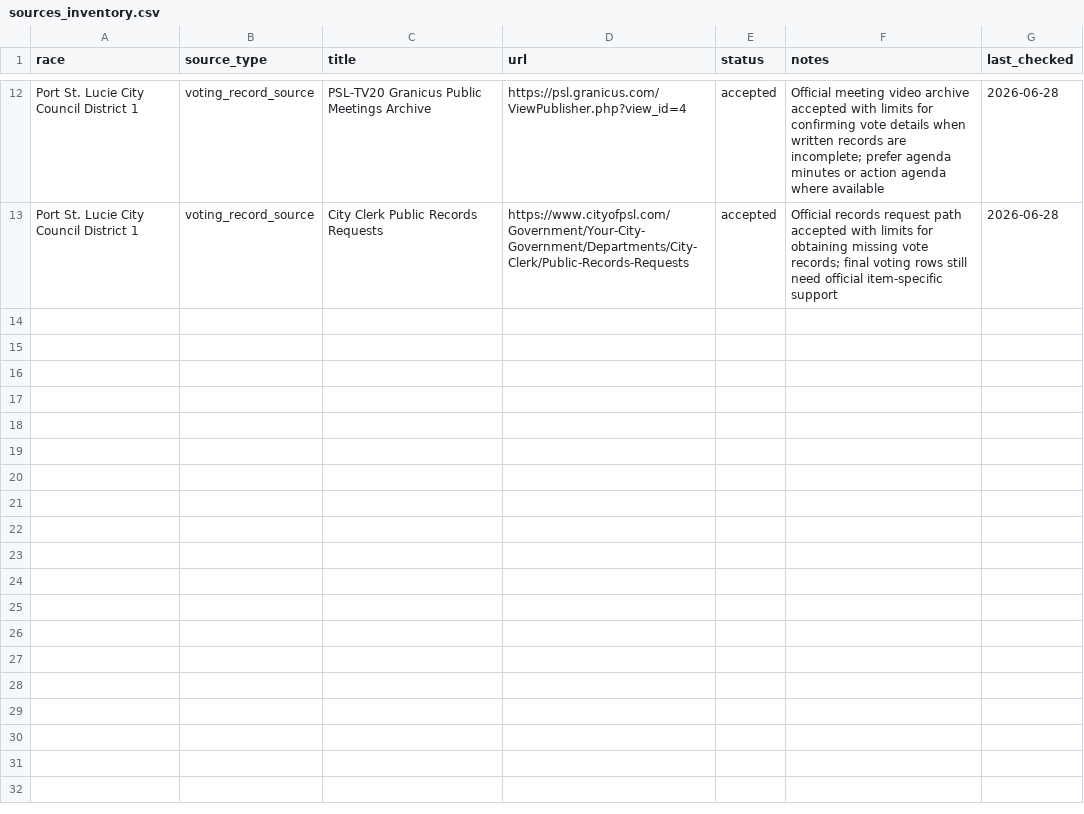
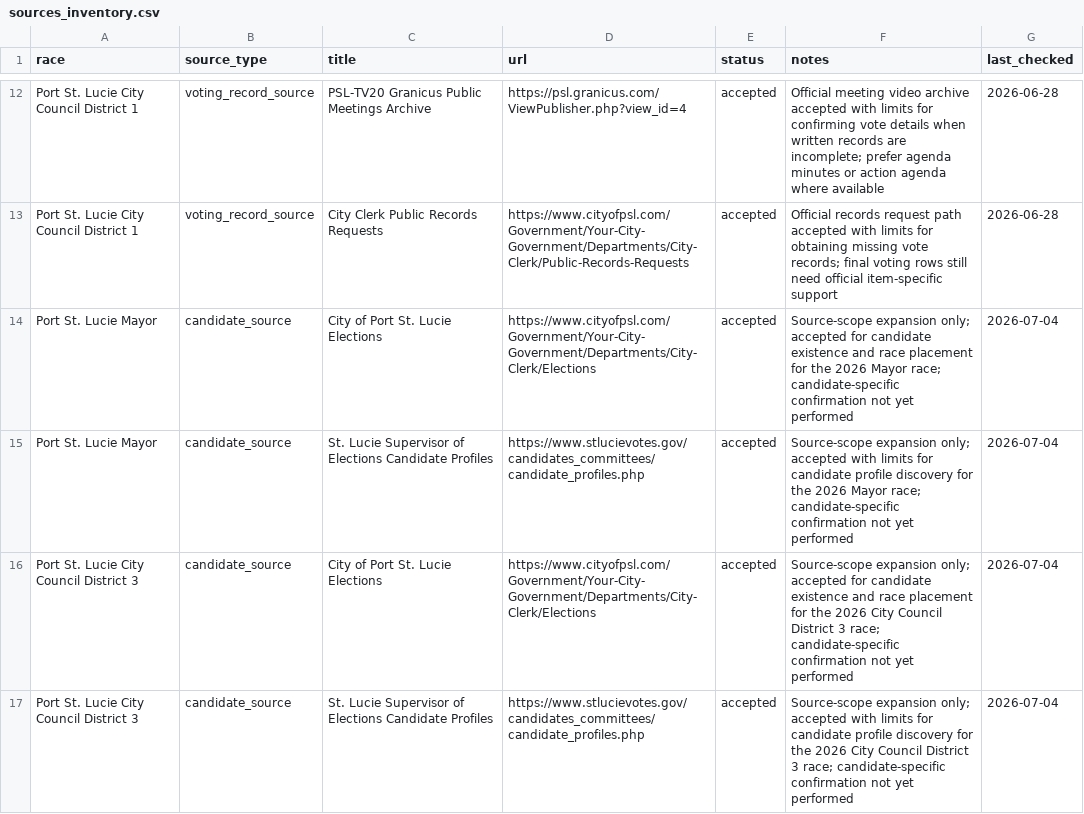
Before and after one commit to joebuttonz4/Udacity, a CSV file: data/real-psl-replacement/sources_inventory.csv, drawn as a sheet; only a part is shown, gaps mark what is left out.

Commit message:
Extend PSL source inventory to full city races

```diff
--- a/data/real-psl-replacement/sources_inventory.csv
+++ b/data/real-psl-replacement/sources_inventory.csv
@@ -13 +13,5 @@ Port St. Lucie City Council District 1,voting_record_source,PSL-TV20 Granicus Pu
 Port St. Lucie City Council District 1,voting_record_source,City Clerk Public Records Requests,https://www.cityofpsl.com/Government/Your-City-Government/Departments/City-Clerk/Public-Records-Requests,accepted,Official records request path accepted with limits for obtaining missing vote records; final voting rows still need official item-specific support,2026-06-28
+Port St. Lucie Mayor,candidate_source,City of Port St. Lucie Elections,https://www.cityofpsl.com/Government/Your-City-Government/Departments/City-Clerk/Elections,accepted,Source-scope expansion only; accepted for candidate existence and race placement for the 2026 Mayor race; candidate-specific confirmation not yet performed,2026-07-04
+Port St. Lucie Mayor,candidate_source,St. Lucie Supervisor of Elections Candidate Profiles,https://www.stlucievotes.gov/candidates_committees/candidate_profiles.php,accepted,Source-scope expansion only; accepted with limits for candidate profile discovery for the 2026 Mayor race; candidate-specific confirmation not yet performed,2026-07-04
+Port St. Lucie City Council District 3,candidate_source,City of Port St. Lucie Elections,https://www.cityofpsl.com/Government/Your-City-Government/Departments/City-Clerk/Elections,accepted,Source-scope expansion only; accepted for candidate existence and race placement for the 2026 City Council District 3 race; candidate-specific confirmation not yet performed,2026-07-04
+Port St. Lucie City Council District 3,candidate_source,St. Lucie Supervisor of Elections Candidate Profiles,https://www.stlucievotes.gov/candidates_committees/candidate_profiles.php,accepted,Source-scope expansion only; accepted with limits for candidate profile discovery for the 2026 City Council District 3 race; candidate-specific confirmation not yet performed,2026-07-04
```
Also changed, not shown: 1 other file.
